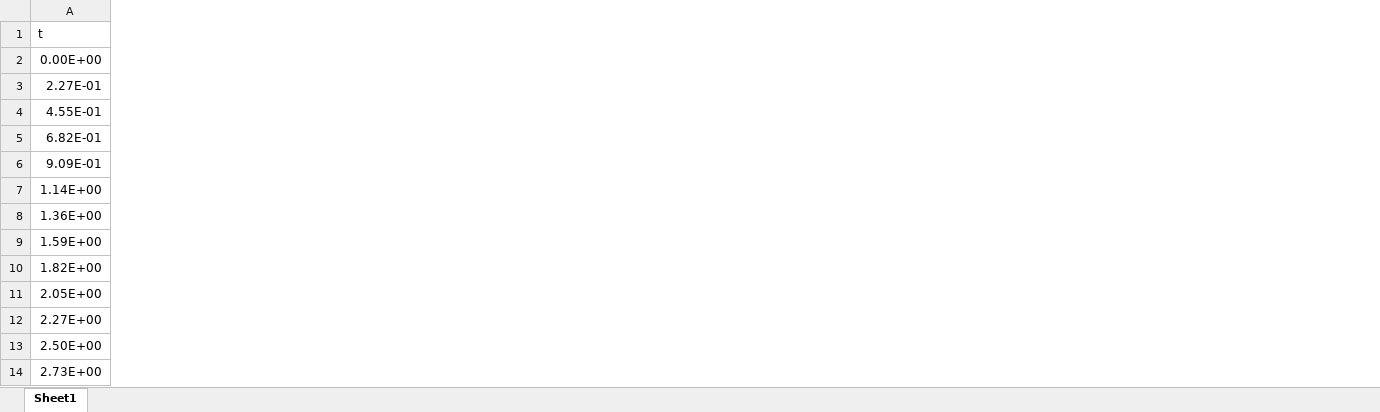
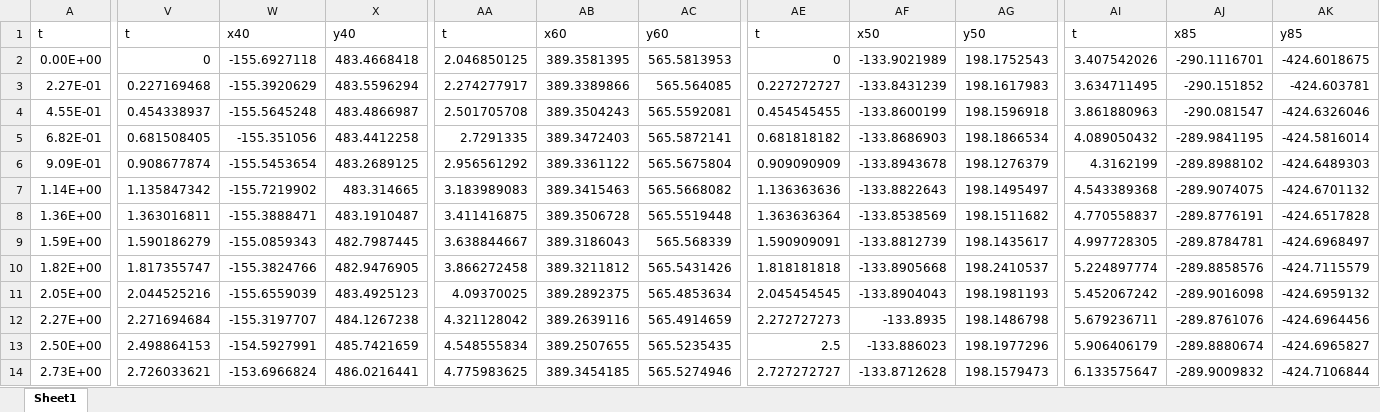
Before and after one commit to oren-gerc/data-analyzer, an Excel workbook: experiment_data/week2/weeks22.xlsx, sheet Sheet1, drawn as a sheet; only a part is shown, gaps mark what is left out; values as stored, in another font and other column widths than the file's, no borders; the diff covers the shown part only; the diff names each change by its address in the sheet, - before the commit and + after, or states it on an @@ line.

Commit message:
analysis of week3, complete

```diff
--- a/experiment_data/week2/weeks22.xlsx (sheet Sheet1)
+++ b/experiment_data/week2/weeks22.xlsx (sheet Sheet1)
+column V, rows 1-14: t | 0 | 0.227169468 | 0.454338937 | 0.681508405 | 0.908677874 | 1.135847342 | 1.363016811 | 1.590186279 | 1.817355747 | 2.044525216 | 2.271694684 | 2.498864153 | 2.726033621
+column W, rows 1-14: x40 | -155.6927118 | -155.3920629 | -155.5645248 | -155.351056 | -155.5453654 | -155.7219902 | -155.3888471 | -155.0859343 | -155.3824766 | -155.6559039 | -155.3197707 | -154.5927991 | -153.6966824
+column X, rows 1-14: y40 | 483.4668418 | 483.5596294 | 483.4866987 | 483.4412258 | 483.2689125 | 483.314665 | 483.1910487 | 482.7987445 | 482.9476905 | 483.4925123 | 484.1267238 | 485.7421659 | 486.0216441
+column AA, rows 1-14: t | 2.046850125 | 2.274277917 | 2.501705708 | 2.7291335 | 2.956561292 | 3.183989083 | 3.411416875 | 3.638844667 | 3.866272458 | 4.09370025 | 4.321128042 | 4.548555834 | 4.775983625
+column AB, rows 1-14: x60 | 389.3581395 | 389.3389866 | 389.3504243 | 389.3472403 | 389.3361122 | 389.3415463 | 389.3506728 | 389.3186043 | 389.3211812 | 389.2892375 | 389.2639116 | 389.2507655 | 389.3454185
+column AC, rows 1-14: y60 | 565.5813953 | 565.564085 | 565.5592081 | 565.5872141 | 565.5675804 | 565.5668082 | 565.5519448 | 565.568339 | 565.5431426 | 565.4853634 | 565.4914659 | 565.5235435 | 565.5274946
+column AE, rows 1-14: t | 0 | 0.227272727 | 0.454545455 | 0.681818182 | 0.909090909 | 1.136363636 | 1.363636364 | 1.590909091 | 1.818181818 | 2.045454545 | 2.272727273 | 2.5 | 2.727272727
+column AF, rows 1-14: x50 | -133.9021989 | -133.8431239 | -133.8600199 | -133.8686903 | -133.8943678 | -133.8822643 | -133.8538569 | -133.8812739 | -133.8905668 | -133.8904043 | -133.8935 | -133.886023 | -133.8712628
+column AG, rows 1-14: y50 | 198.1752543 | 198.1617983 | 198.1596918 | 198.1866534 | 198.1276379 | 198.1495497 | 198.1511682 | 198.1435617 | 198.2410537 | 198.1981193 | 198.1486798 | 198.1977296 | 198.1579473
+column AI, rows 1-14: t | 3.407542026 | 3.634711495 | 3.861880963 | 4.089050432 | 4.3162199 | 4.543389368 | 4.770558837 | 4.997728305 | 5.224897774 | 5.452067242 | 5.679236711 | 5.906406179 | 6.133575647
+column AJ, rows 1-14: x85 | -290.1116701 | -290.151852 | -290.081547 | -289.9841195 | -289.8988102 | -289.9074075 | -289.8776191 | -289.8784781 | -289.8858576 | -289.9016098 | -289.8761076 | -289.8880674 | -289.9009832
+column AK, rows 1-14: y85 | -424.6018675 | -424.603781 | -424.6326046 | -424.5816014 | -424.6489303 | -424.6701132 | -424.6517828 | -424.6968497 | -424.7115579 | -424.6959132 | -424.6964456 | -424.6965827 | -424.7106844
```
Also changed, not shown: 13 added columns and 4 edited cells elsewhere in this sheet, experiment_data/week3/measurements.xlsx, 17 other files.
